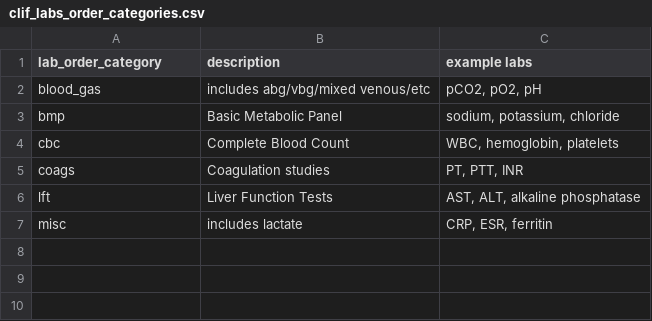
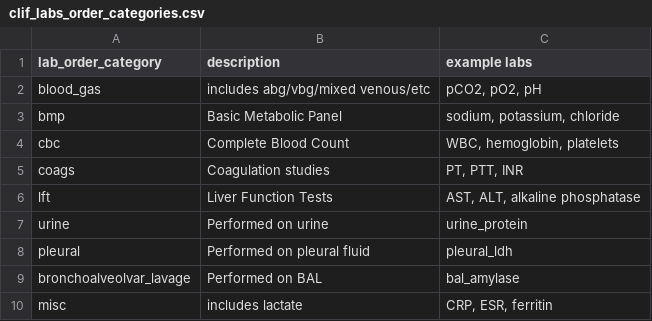
Before and after one commit to Common-Longitudinal-ICU-data-Format/CLIF, a CSV file: mCIDE/labs/clif_labs_order_categories.csv, drawn as a sheet; the diff names each change by its address in the sheet, - before the commit and + after, or states it on an @@ line.

Commit message:
Add new lab order categories to CSV

```diff
--- a/mCIDE/labs/clif_labs_order_categories.csv
+++ b/mCIDE/labs/clif_labs_order_categories.csv
+row 7: urine | Performed on urine | urine_protein
+row 8: pleural | Performed on pleural fluid | pleural_ldh
+row 9: bronchoalveolvar_lavage | Performed on BAL | bal_amylase
```
